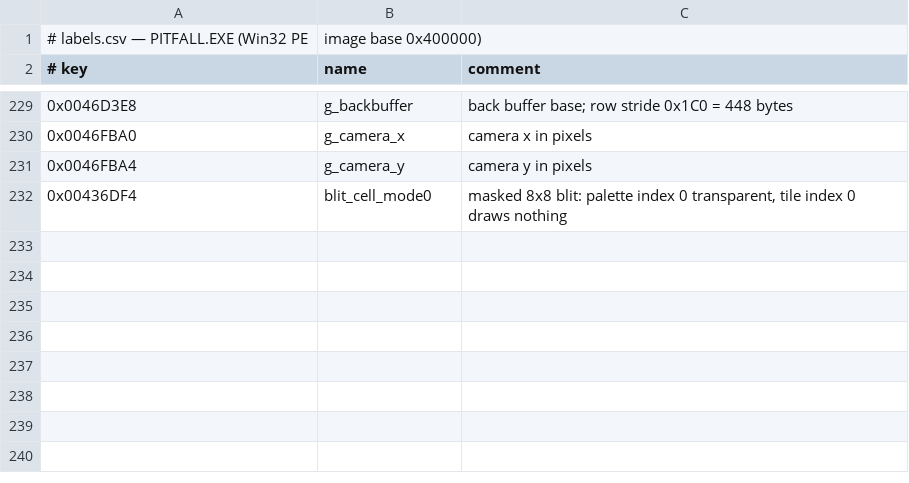
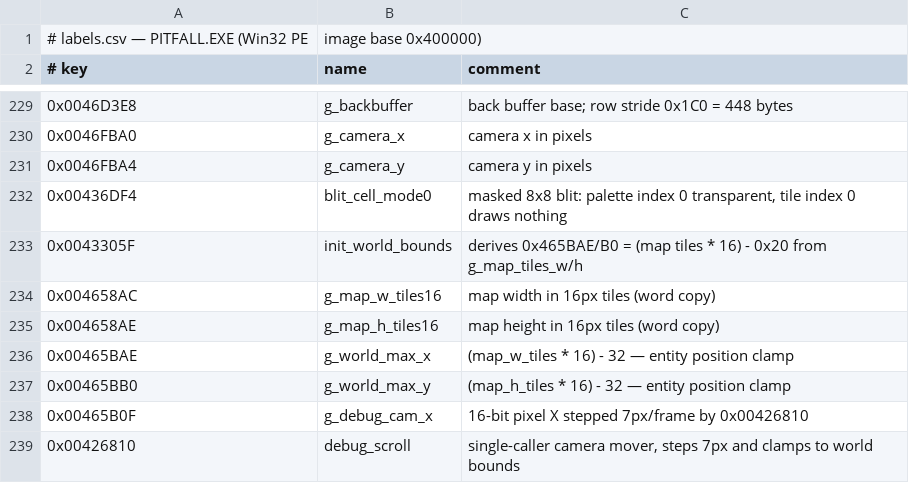
Before and after one commit to halr9000/pitfall-re, a CSV file: labels.csv, drawn as a sheet; only a part is shown, gaps mark what is left out.

```diff
--- a/labels.csv
+++ b/labels.csv
@@ -232 +232,8 @@
 0x00436DF4,blit_cell_mode0,"masked 8x8 blit: palette index 0 transparent, tile index 0 draws nothing"
+0x0043305F,init_world_bounds,"derives 0x465BAE/B0 = (map tiles * 16) - 0x20 from g_map_tiles_w/h"
+0x004658AC,g_map_w_tiles16,map width in 16px tiles (word copy)
+0x004658AE,g_map_h_tiles16,map height in 16px tiles (word copy)
+0x00465BAE,g_world_max_x,(map_w_tiles * 16) - 32 — entity position clamp
+0x00465BB0,g_world_max_y,(map_h_tiles * 16) - 32 — entity position clamp
+0x00465B0F,g_debug_cam_x,16-bit pixel X stepped 7px/frame by 0x00426810
+0x00426810,debug_scroll,"single-caller camera mover, steps 7px and clamps to world bounds"
```
Also changed, not shown: 2 other files.
